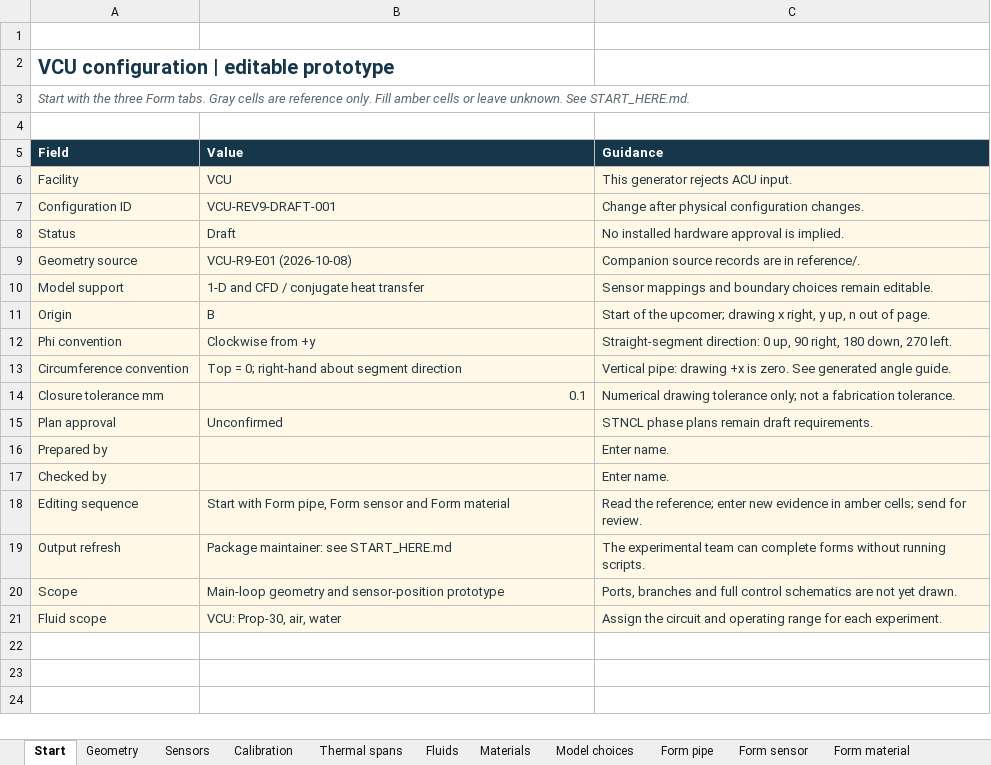
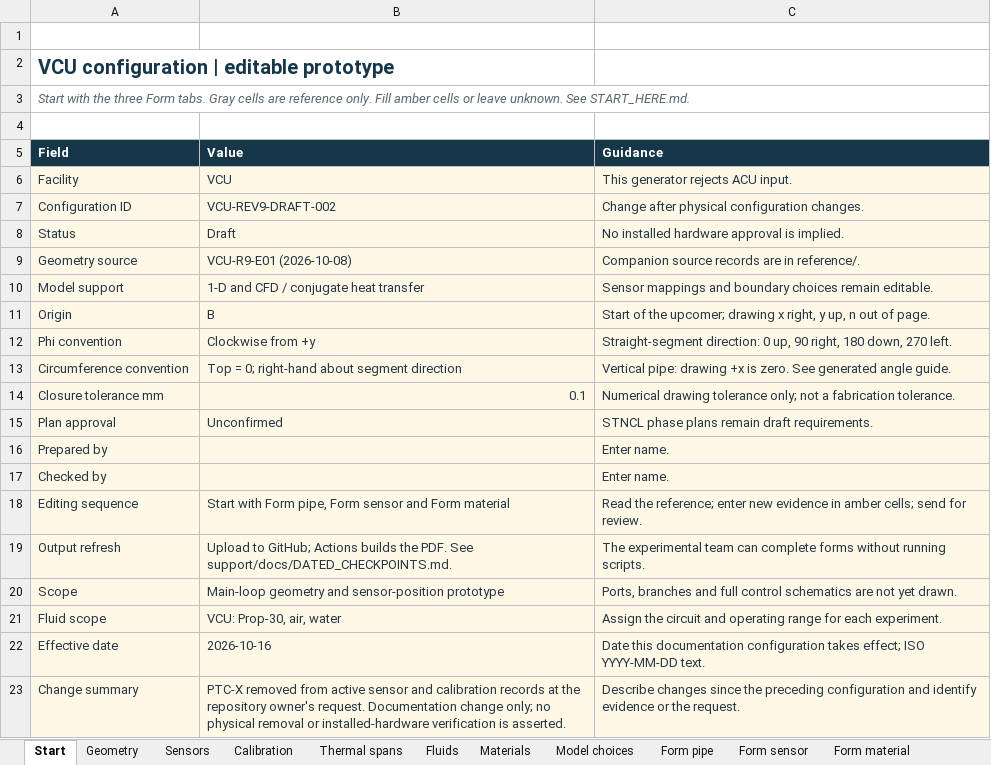
Before and after one commit to Andresfierro231/Trident-Flow-Loop-Documented-Geometry, an Excel workbook: VCU_inputs.xlsx, sheet Start, drawn as a sheet; values as stored, in another font and other column widths than the file's, no borders; the diff names each change by its address in the sheet, - before the commit and + after, or states it on an @@ line.

Commit message:
Add dated configuration checkpoints and automatic PDF builds; retire PTC-X

```diff
--- a/VCU_inputs.xlsx (sheet Start)
+++ b/VCU_inputs.xlsx (sheet Start)
-B7 (Value): VCU-REV9-DRAFT-001
+B7 (Value): VCU-REV9-DRAFT-002
-B19 (Value): Package maintainer: see START_HERE.md
+B19 (Value): Upload to GitHub; Actions builds the PDF. See support/docs/DATED_CHECKPOINTS.md.
+row 22: Effective date | 2026-10-16 | Date this documentation configuration takes effect; ISO YYYY-MM-DD text.
+row 23: Change summary | PTC-X removed from active sensor and calibration records at the repository owner's request. Documentation change only; no physical removal or installed-hardware verification is asserted. | Describe changes since the preceding configuration and identify evidence or the request.
```
Also changed, not shown: sheet Sensors, sheet Requirements, sheet Review issues, sheet Calibration, sheet Phase requests, 23 other files.
